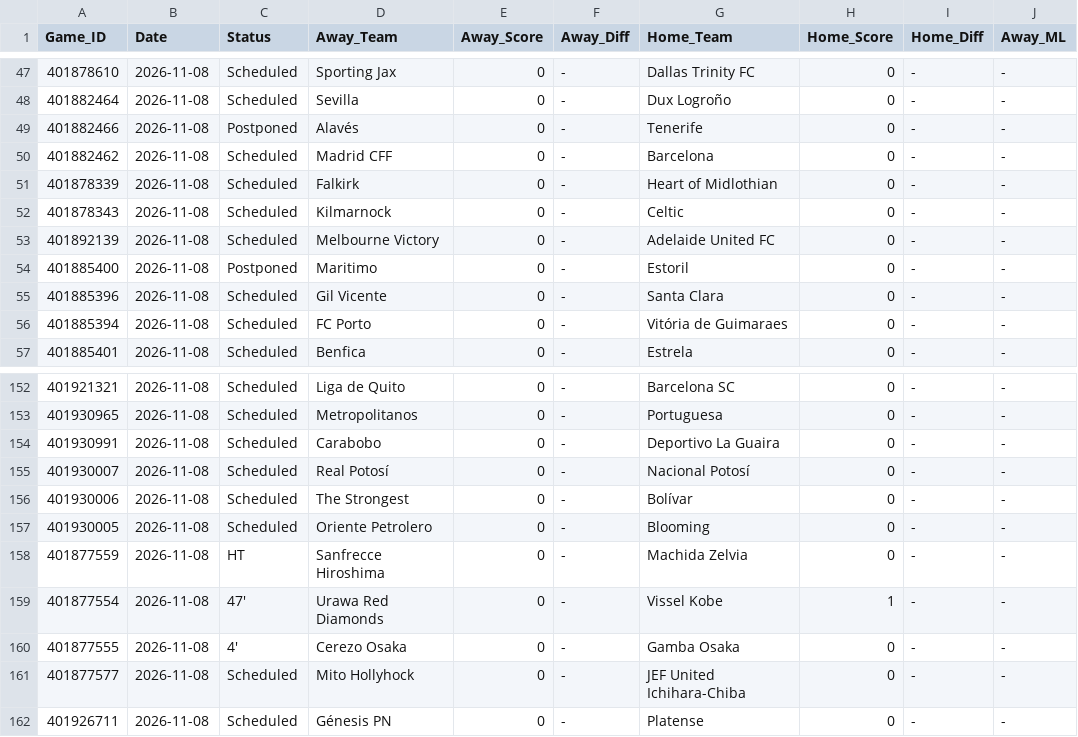
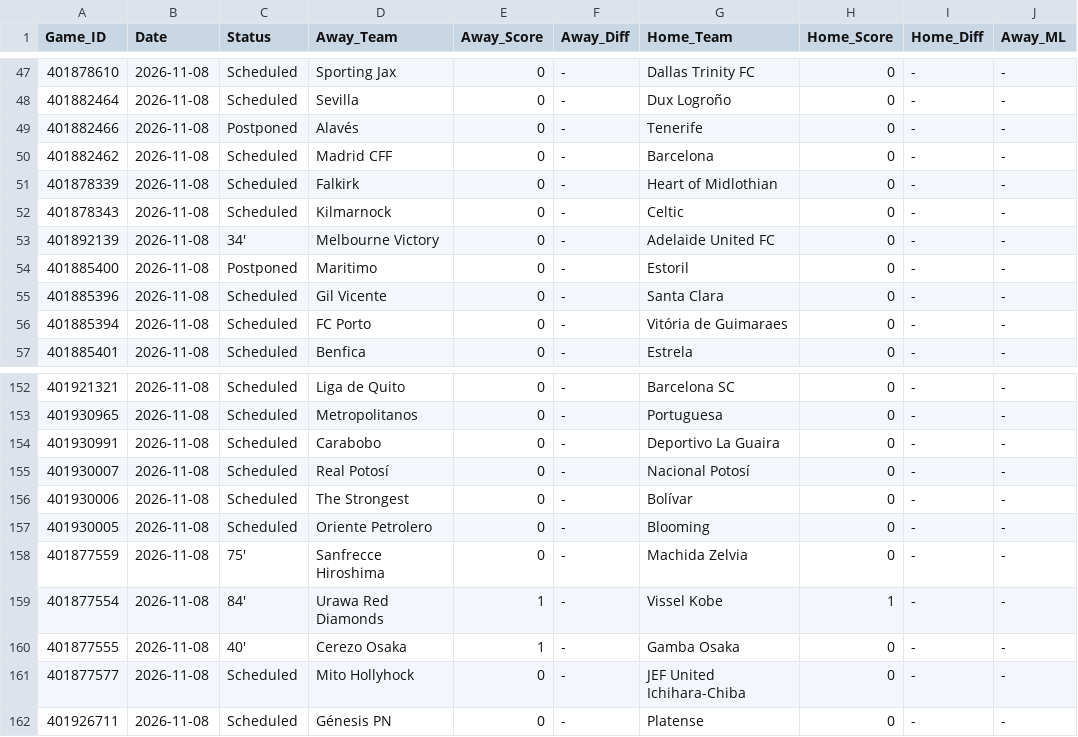
Before and after one commit to danreed001-droid/sport, a CSV file: data/raw/master_soccer_scores.csv, drawn as a sheet; only a part is shown, gaps mark what is left out; the diff names each change by its address in the sheet, - before the commit and + after, or states it on an @@ line.

```diff
--- a/data/raw/master_soccer_scores.csv
+++ b/data/raw/master_soccer_scores.csv
-C53 (Status): Scheduled
+C53 (Status): 34'
-C158 (Status): HT
+C158 (Status): 75'
-C159 (Status): 47'
+C159 (Status): 84'
-E159:E160 (Away_Score): 0
+E159:E160 (Away_Score): 1
-C160 (Status): 4'
+C160 (Status): 40'
```
Also changed, not shown: data/raw/master_cfb_scores.csv, 15 other files.
